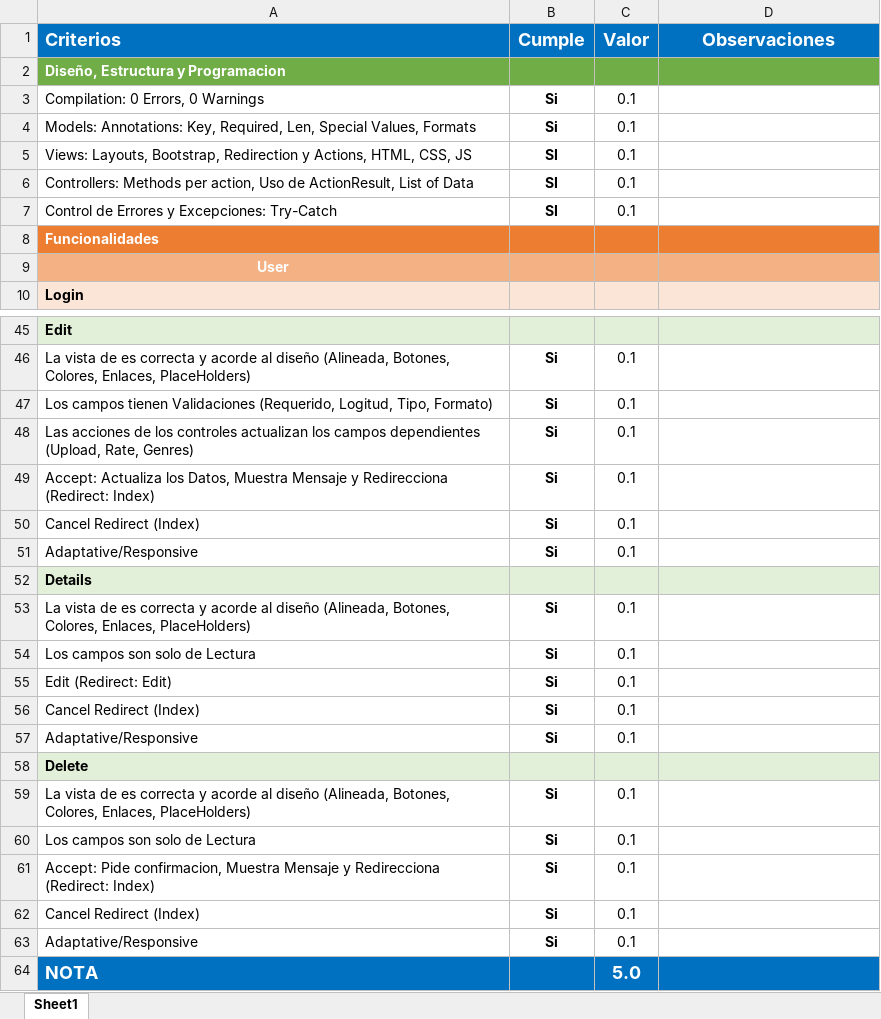
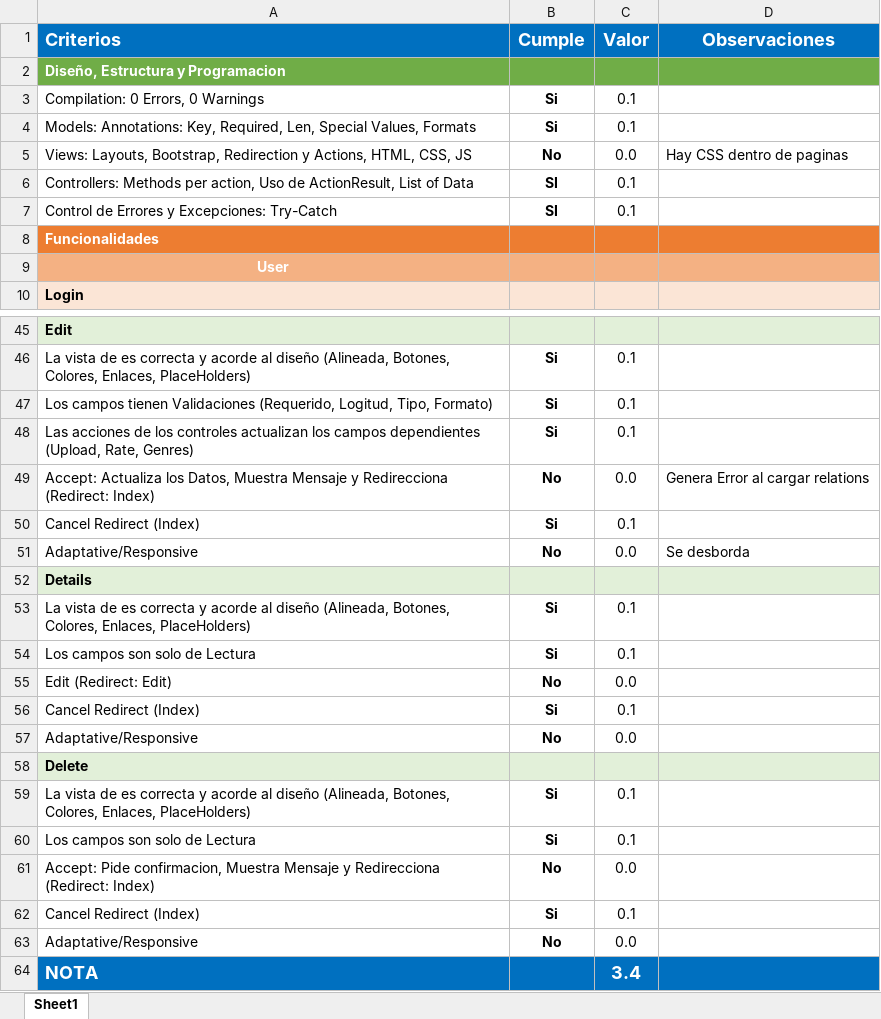
Before and after one commit to Jucer74/WebDevelopment, an Excel workbook: Exams/Exam-01/Exam-01-2/CheckList.xlsx, sheet Sheet1, drawn as a sheet; only a part is shown, gaps mark what is left out; values as stored, in another font and other column widths than the file's, no borders; conditional formats not drawn; removed rows and columns are numbered as before the commit, all else as after; the diff covers the shown part only; the diff names each change by its address in the sheet, - before the commit and + after, or states it on an @@ line.

```diff
--- a/Exams/Exam-01/Exam-01-2/CheckList.xlsx (sheet Sheet1)
+++ b/Exams/Exam-01/Exam-01-2/CheckList.xlsx (sheet Sheet1)
-row 5: Views: Layouts, Bootstrap, Redirection y Actions, HTML, CSS, JS | SI | 0.1
+row 5: Views: Layouts, Bootstrap, Redirection y Actions, HTML, CSS, JS | No | 0.0 | Hay CSS dentro de paginas
-row 49: Accept: Actualiza los Datos, Muestra Mensaje y Redirecciona (Redirect: Index) | Si | 0.1
+row 49: Accept: Actualiza los Datos, Muestra Mensaje y Redirecciona (Redirect: Index) | No | 0.0 | Genera Error al cargar relations
-row 51: Adaptative/Responsive | Si | 0.1
+row 51: Adaptative/Responsive | No | 0.0 | Se desborda
-B55 (Cumple): Si
+B55 (Cumple): No
-C55 (Valor): 0.1
+C55 (Valor): 0.0
-B57 (Cumple): Si
+B57 (Cumple): No
-C57 (Valor): 0.1
+C57 (Valor): 0.0
-B61 (Cumple): Si
+B61 (Cumple): No
-C61 (Valor): 0.1
+C61 (Valor): 0.0
-B63 (Cumple): Si
+B63 (Cumple): No
-C63 (Valor): 0.1
+C63 (Valor): 0.0
-C64 (Valor): 5.0
+C64 (Valor): 3.4
```
Also changed, not shown: 8 added rows, 8 removed rows and 2 edited cells elsewhere in this sheet.
